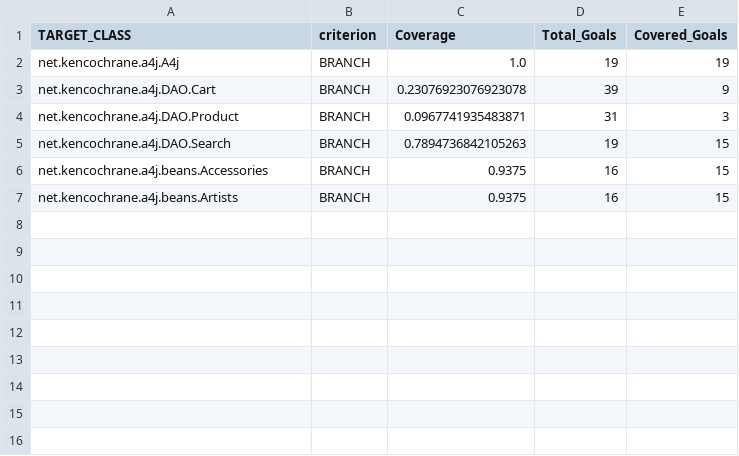
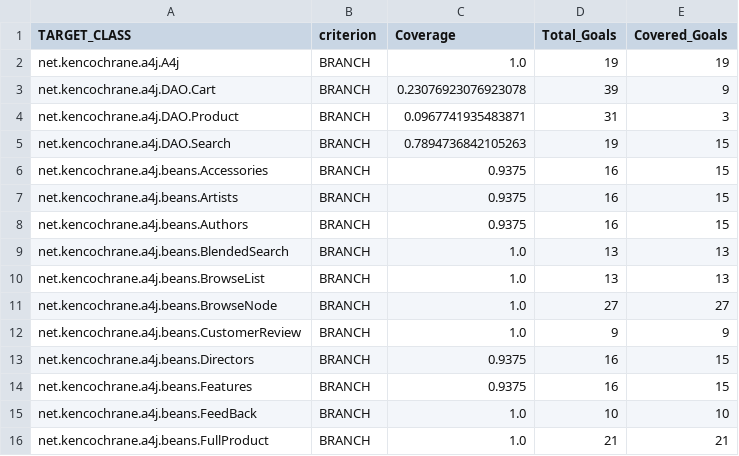
Before and after one commit to eyaelmusse/fyp-flask, a CSV file: {current_dir}/statistics.csv, drawn as a sheet.

```diff
--- a/{current_dir}/statistics.csv
+++ b/{current_dir}/statistics.csv
@@ -7 +7,10 @@ net.kencochrane.a4j.beans.Accessories,BRANCH,0.9375,16,15
 net.kencochrane.a4j.beans.Artists,BRANCH,0.9375,16,15
+net.kencochrane.a4j.beans.Authors,BRANCH,0.9375,16,15
+net.kencochrane.a4j.beans.BlendedSearch,BRANCH,1.0,13,13
+net.kencochrane.a4j.beans.BrowseList,BRANCH,1.0,13,13
+net.kencochrane.a4j.beans.BrowseNode,BRANCH,1.0,27,27
+net.kencochrane.a4j.beans.CustomerReview,BRANCH,1.0,9,9
+net.kencochrane.a4j.beans.Directors,BRANCH,0.9375,16,15
+net.kencochrane.a4j.beans.Features,BRANCH,0.9375,16,15
+net.kencochrane.a4j.beans.FeedBack,BRANCH,1.0,10,10
+net.kencochrane.a4j.beans.FullProduct,BRANCH,1.0,21,21
```
Also changed, not shown: 19 other files.
